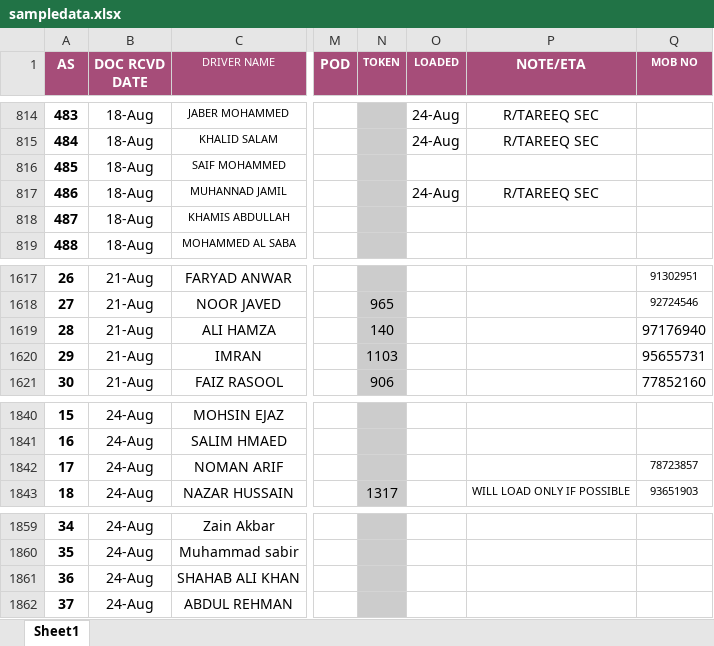
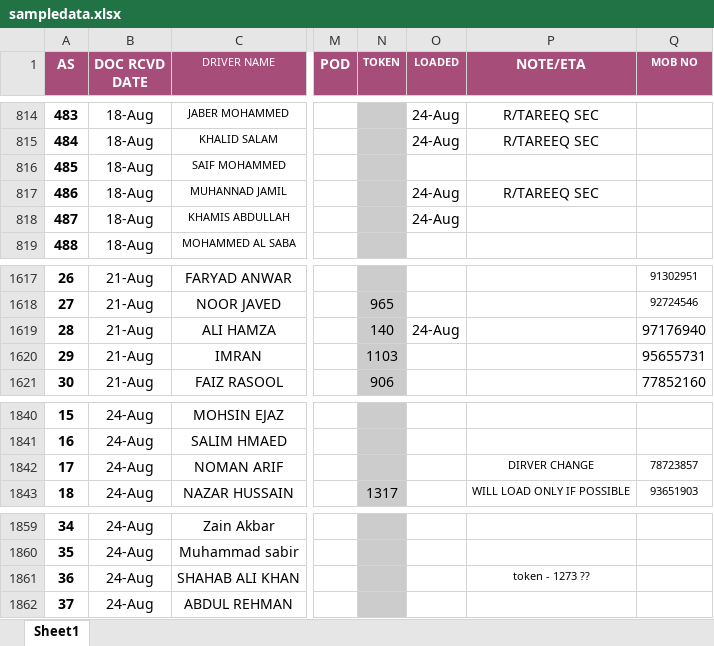
Before and after one commit to connectharundas/global-pacific-truck-search, an Excel workbook: data/sampledata.xlsx, sheet Sheet1, drawn as a sheet; only a part is shown, gaps mark what is left out; values as stored, in another font and other column widths than the file's, no borders; the diff covers the shown part only; the diff names each change by its address in the sheet, - before the commit and + after, or states it on an @@ line.

```diff
--- a/data/sampledata.xlsx (sheet Sheet1)
+++ b/data/sampledata.xlsx (sheet Sheet1)
-O818 (LOADED): (empty)
+O818 (LOADED): 24-Aug
-O1619 (LOADED): (empty)
+O1619 (LOADED): 24-Aug
-P1842 (NOTE/ETA): (empty)
+P1842 (NOTE/ETA): DIRVER CHANGE
-P1861 (NOTE/ETA): (empty)
+P1861 (NOTE/ETA): token - 1273 ??
```
Also changed, not shown: 6 added rows, 5 edited cells and cell formats elsewhere in this sheet, 1 other file.
